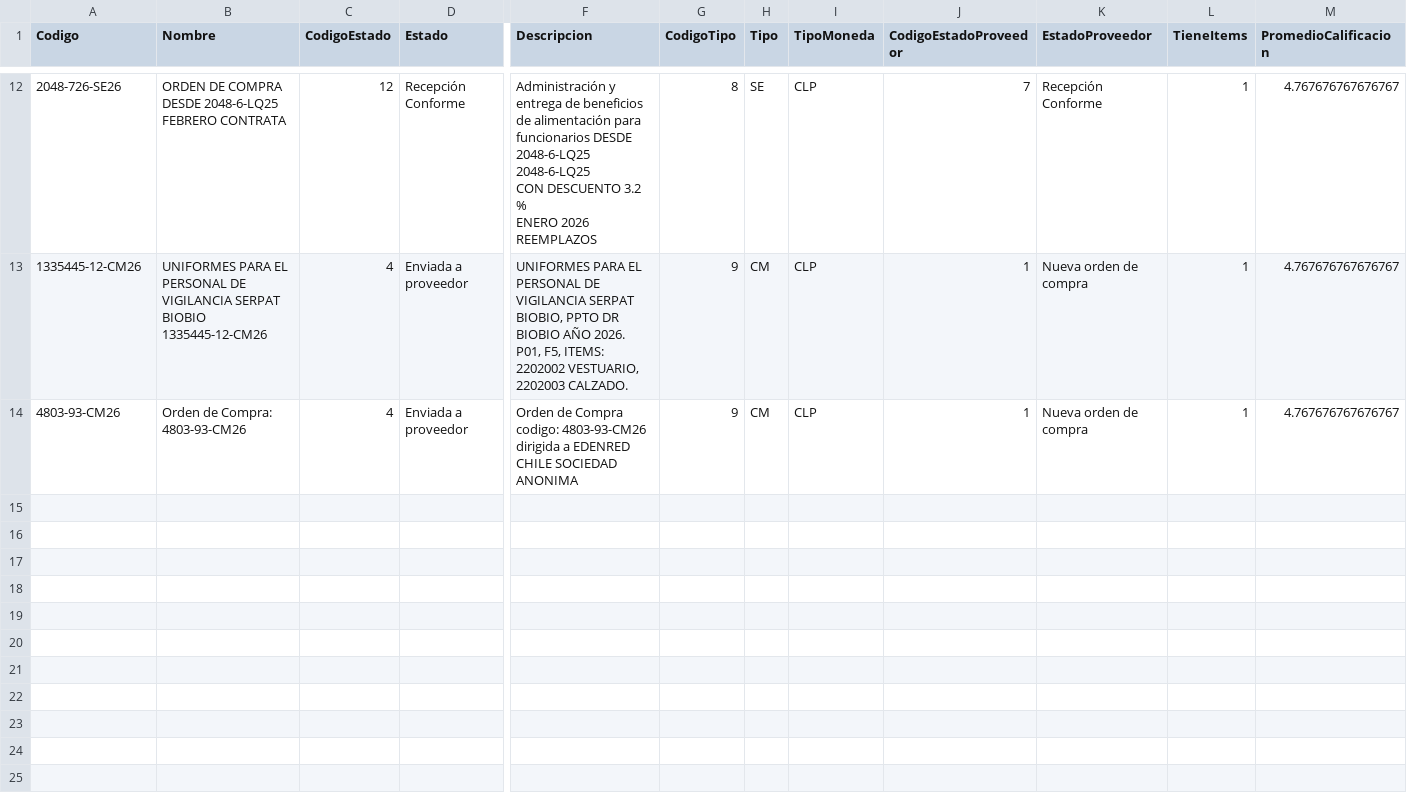
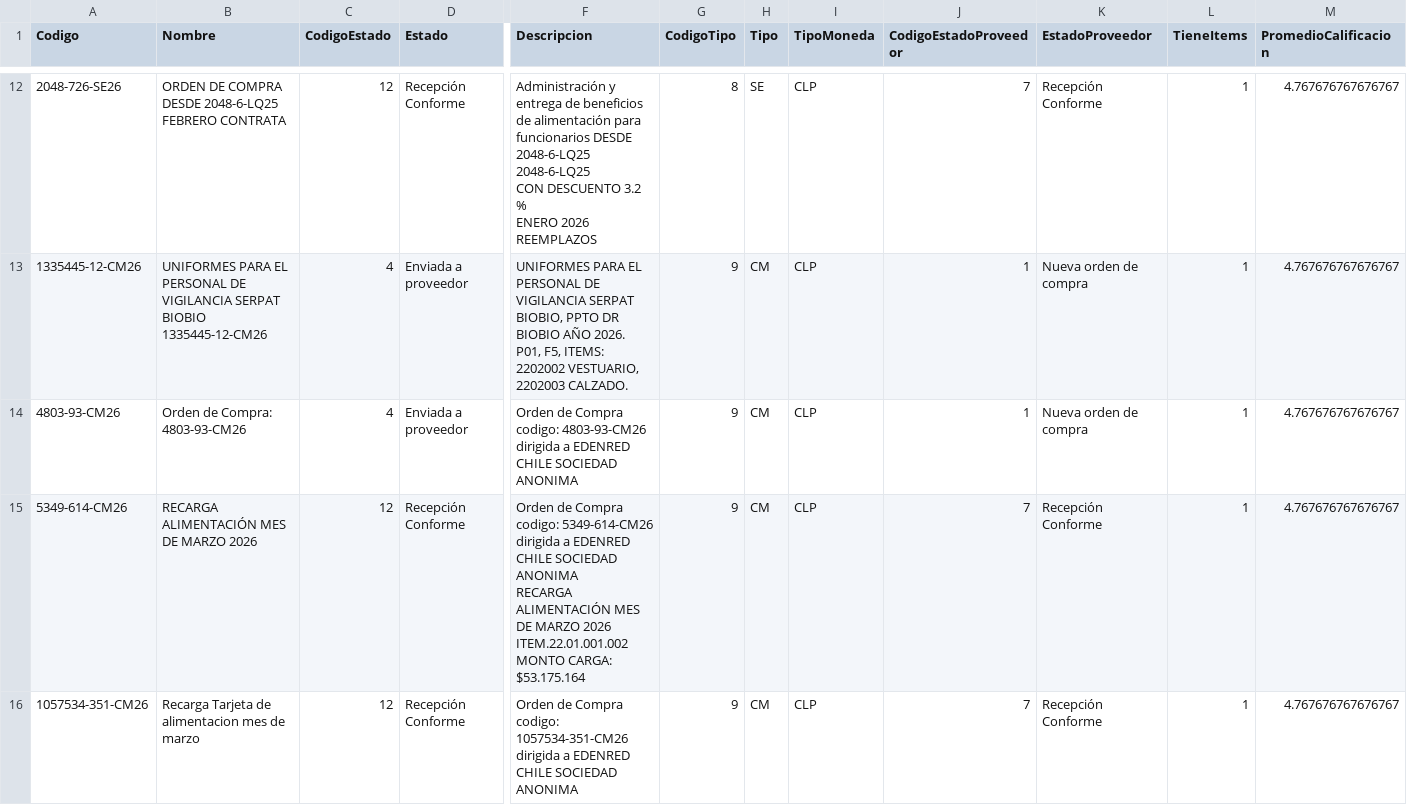
Before and after one commit to hurtadodaniel/mp, a CSV file: data/ordenes_detalle.csv, drawn as a sheet; only a part is shown, gaps mark what is left out; rows hold the shown columns only; ↵ is a line break in a cell; the diff covers the shown part only; the diff names each change by its address in the sheet, - before the commit and + after, or states it on an @@ line.

```diff
--- a/data/ordenes_detalle.csv
+++ b/data/ordenes_detalle.csv
+row 15: 5349-614-CM26 | RECARGA ALIMENTACIÓN MES DE MARZO 2026 | 12 | Recepción Conforme | Orden de Compra codigo: 5349-614-CM26 dirigida a EDENRED CHILE SOCIEDAD ANONIMA ↵ RECARGA ALIMENTACIÓN MES DE MARZO 2026 ↵ ITEM.22.01.001.002 ↵ MONTO CARGA: $53.175.164 | 9 | CM | CLP | 7 | Recepción Conforme | 1 | 4.767676767676767
+row 16: 1057534-351-CM26 | Recarga Tarjeta de alimentacion mes de marzo | 12 | Recepción Conforme | Orden de Compra codigo: 1057534-351-CM26 dirigida a EDENRED CHILE SOCIEDAD ANONIMA | 9 | CM | CLP | 7 | Recepción Conforme | 1 | 4.767676767676767
```
Also changed, not shown: 1 added row elsewhere in this file, data/ordenes_listado.csv, 1 other file.
